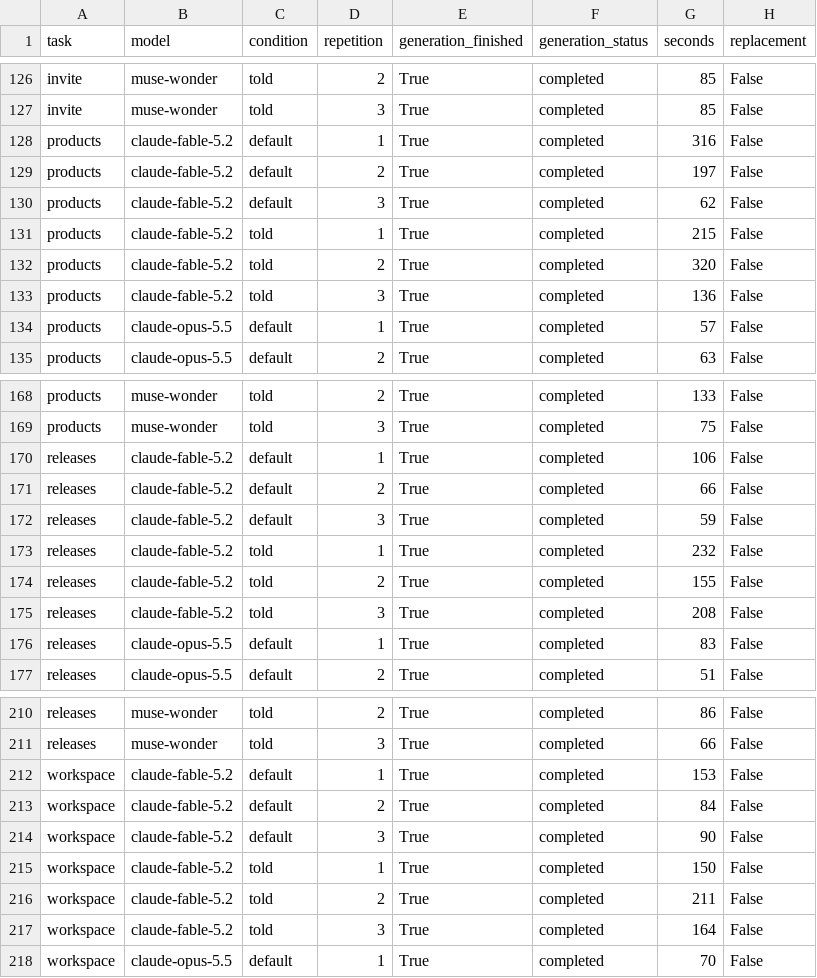
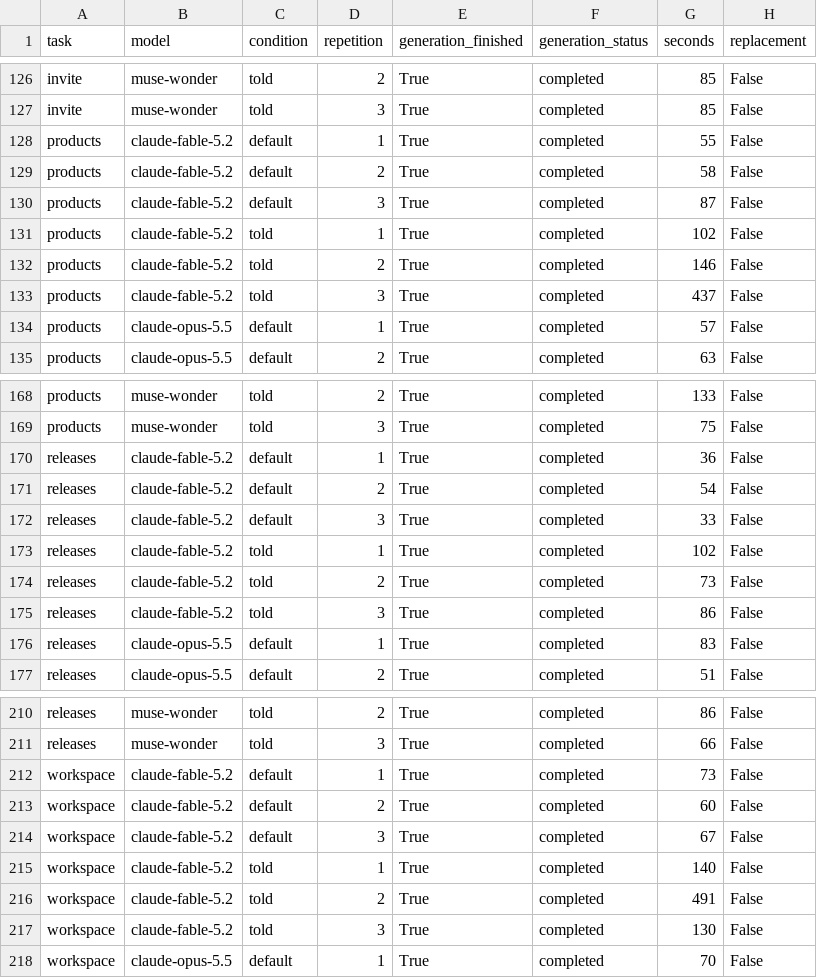
Before and after one commit to harleyhzhang/unhappy-path, a CSV file: artifacts-budget/capture-status.csv, drawn as a sheet; only a part is shown, gaps mark what is left out; the diff covers the shown part only.

```diff
--- a/artifacts-budget/capture-status.csv
+++ b/artifacts-budget/capture-status.csv
@@ -127,8 +127,8 @@ invite,muse-wonder,told,2,True,completed,85,False
 invite,muse-wonder,told,3,True,completed,85,False
-products,claude-fable-5.2,default,1,True,completed,316,False
-products,claude-fable-5.2,default,2,True,completed,197,False
-products,claude-fable-5.2,default,3,True,completed,62,False
-products,claude-fable-5.2,told,1,True,completed,215,False
-products,claude-fable-5.2,told,2,True,completed,320,False
-products,claude-fable-5.2,told,3,True,completed,136,False
+products,claude-fable-5.2,default,1,True,completed,55,False
+products,claude-fable-5.2,default,2,True,completed,58,False
+products,claude-fable-5.2,default,3,True,completed,87,False
+products,claude-fable-5.2,told,1,True,completed,102,False
+products,claude-fable-5.2,told,2,True,completed,146,False
+products,claude-fable-5.2,told,3,True,completed,437,False
 products,claude-opus-5.5,default,1,True,completed,57,False
@@ -169,8 +169,8 @@ products,muse-wonder,told,2,True,completed,133,False
 products,muse-wonder,told,3,True,completed,75,False
-releases,claude-fable-5.2,default,1,True,completed,106,False
-releases,claude-fable-5.2,default,2,True,completed,66,False
-releases,claude-fable-5.2,default,3,True,completed,59,False
-releases,claude-fable-5.2,told,1,True,completed,232,False
-releases,claude-fable-5.2,told,2,True,completed,155,False
-releases,claude-fable-5.2,told,3,True,completed,208,False
+releases,claude-fable-5.2,default,1,True,completed,36,False
+releases,claude-fable-5.2,default,2,True,completed,54,False
+releases,claude-fable-5.2,default,3,True,completed,33,False
+releases,claude-fable-5.2,told,1,True,completed,102,False
+releases,claude-fable-5.2,told,2,True,completed,73,False
+releases,claude-fable-5.2,told,3,True,completed,86,False
 releases,claude-opus-5.5,default,1,True,completed,83,False
@@ -211,8 +211,8 @@ releases,muse-wonder,told,2,True,completed,86,False
 releases,muse-wonder,told,3,True,completed,66,False
-workspace,claude-fable-5.2,default,1,True,completed,153,False
-workspace,claude-fable-5.2,default,2,True,completed,84,False
-workspace,claude-fable-5.2,default,3,True,completed,90,False
-workspace,claude-fable-5.2,told,1,True,completed,150,False
-workspace,claude-fable-5.2,told,2,True,completed,211,False
-workspace,claude-fable-5.2,told,3,True,completed,164,False
+workspace,claude-fable-5.2,default,1,True,completed,73,False
+workspace,claude-fable-5.2,default,2,True,completed,60,False
+workspace,claude-fable-5.2,default,3,True,completed,67,False
+workspace,claude-fable-5.2,told,1,True,completed,140,False
+workspace,claude-fable-5.2,told,2,True,completed,491,False
+workspace,claude-fable-5.2,told,3,True,completed,130,False
 workspace,claude-opus-5.5,default,1,True,completed,70,False
```
Also changed, not shown: 18 edited cells elsewhere in this file, artifacts-budget/outcomes.csv, 28 other files.
